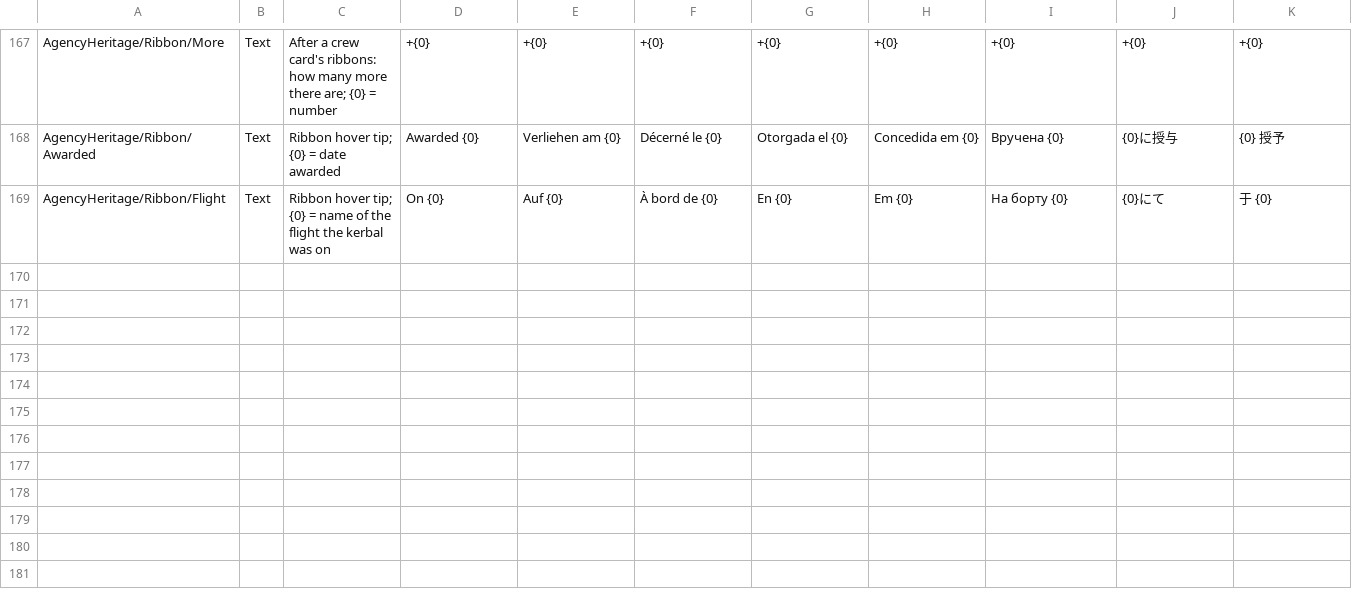
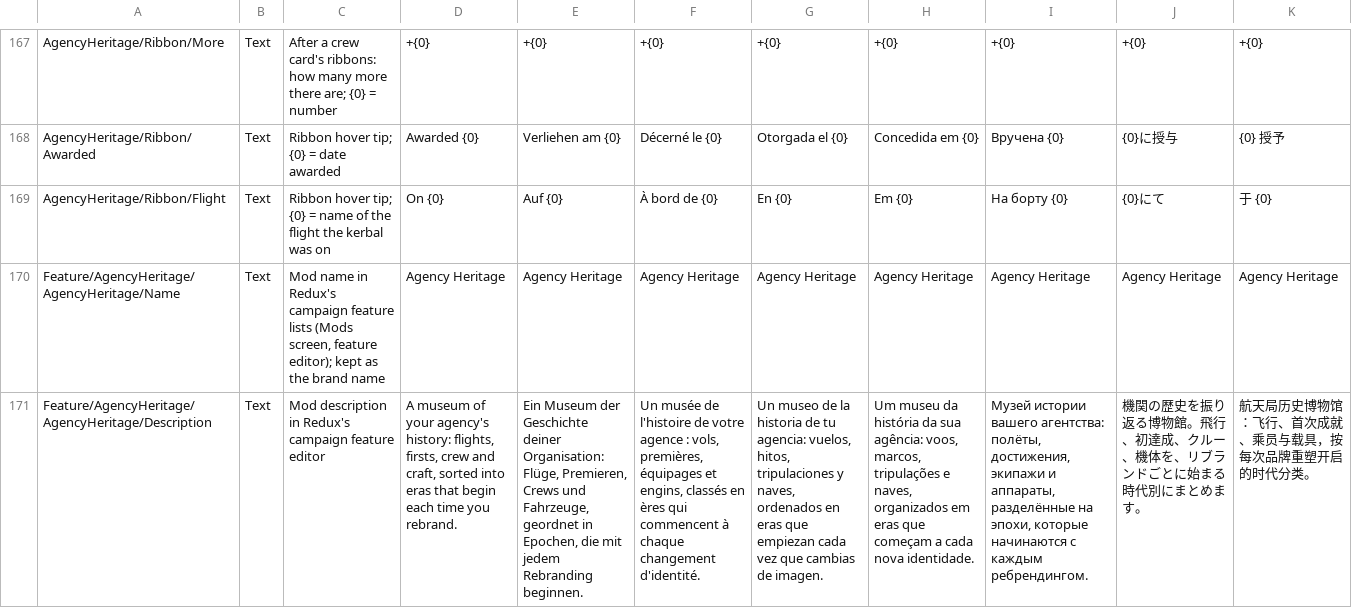
Before and after one commit to JustinSchneider/KSP2R-Mods, a CSV file: Assets/AgencyHeritage/Copied/localizations/agency_heritage.csv, drawn as a sheet; only a part is shown, gaps mark what is left out; the diff names each change by its address in the sheet, - before the commit and + after, or states it on an @@ line.

Commit message:
Agency Heritage 1.1.0
Updated for KSP2 Redux 26w42c.

- asmdef references Ksp2Redux.dll instead of ReduxLib/SpaceWarp2;
  ReduxLib namespaces moved to SpaceWarp2.API / UitkForKsp2.API.
- Blueprint sea-level dV and burn time summed from the stages (the
  totals were removed); the color picker window is a PanelRenderer.
- Dormant in campaigns that don't enable the mod: game-message handlers
  and the campaign check are gated, HeritageApi.IsReady is false. Save
  data still loads and saves.
- WingsBridge.IsAvailable: Wings installed and enabled in the campaign.
- Feature name and description in the localization CSV; README links
  Wayfarer's Wings Redux.

```diff
--- a/Assets/AgencyHeritage/Copied/localizations/agency_heritage.csv
+++ b/Assets/AgencyHeritage/Copied/localizations/agency_heritage.csv
+row 170: Feature/AgencyHeritage/AgencyHeritage/Name | Text | Mod name in Redux's campaign feature lists (Mods screen, feature editor); kept as the brand name | Agency Heritage | Agency Heritage | Agency Heritage | Agency Heritage | Agency Heritage | Agency Heritage | Agency Heritage | Agency Heritage
+row 171: Feature/AgencyHeritage/AgencyHeritage/Description | Text | Mod description in Redux's campaign feature editor | A museum of your agency's history: flights, firsts, crew and craft, sorted into eras that begin each time you rebrand. | Ein Museum der Geschichte deiner Organisation: Flüge, Premieren, Crews und Fahrzeuge, geordnet in Epochen, die mit jedem Rebranding beginnen. | Un musée de l'histoire de votre agence : vols, premières, équipages et engins, classés en ères qui commencent à chaque changement d'identité. | Un museo de la historia de tu agencia: vuelos, hitos, tripulaciones y naves, ordenados en eras que empiezan cada vez que cambias de imagen. | Um museu da história da sua agência: voos, marcos, tripulações e naves, organizados em eras que começam a cada nova identidade. | Музей истории вашего агентства: полёты, достижения, экипажи и аппараты, разделённые на эпохи, которые начинаются с каждым ребрендингом. | 機関の歴史を振り返る博物館。飛行、初達成、クルー、機体を、リブランドごとに始まる時代別にまとめます。 | 航天局历史博物馆：飞行、首次成就、乘员与载具，按每次品牌重塑开启的时代分类。
```
Also changed, not shown: 10 other files.
